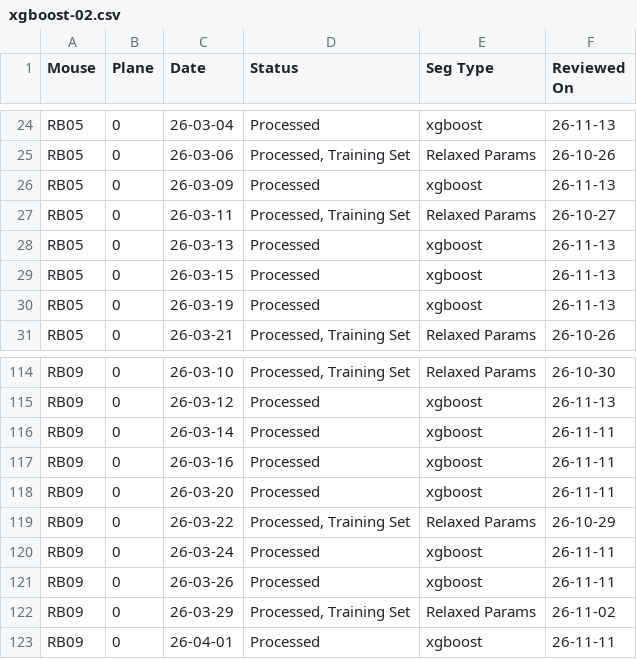
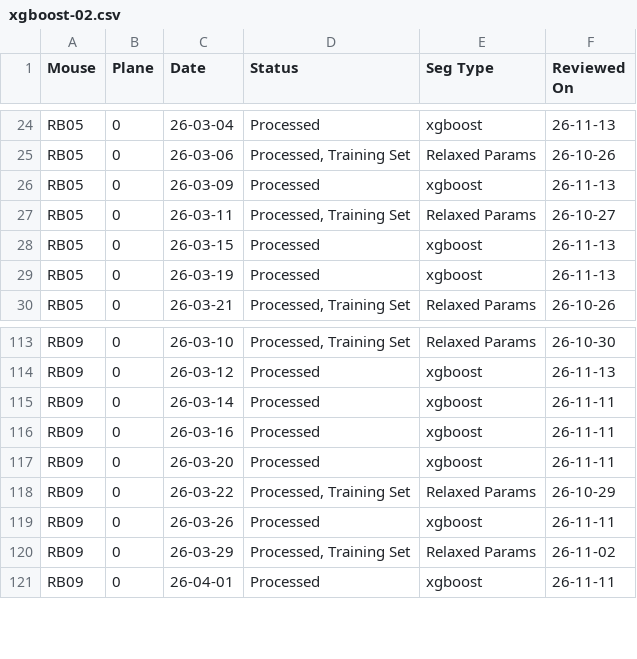
Before and after one commit to beccatripp/caiman_reader_RT, a CSV file: classifier/training_sets/xgboost-02.csv, drawn as a sheet; only a part is shown, gaps mark what is left out.

Commit message:
checking training data for xgboost-02 - 2 missing files

```diff
--- a/classifier/training_sets/xgboost-02.csv
+++ b/classifier/training_sets/xgboost-02.csv
@@ -27,3 +27,2 @@ RB05,0,26-03-09,Processed,xgboost,26-11-13
 RB05,0,26-03-11,"Processed, Training Set",Relaxed Params,26-10-27
-RB05,0,26-03-13,Processed,xgboost,26-11-13
 RB05,0,26-03-15,Processed,xgboost,26-11-13
@@ -119,3 +118,2 @@ RB09,0,26-03-20,Processed,xgboost,26-11-11
 RB09,0,26-03-22,"Processed, Training Set",Relaxed Params,26-10-29
-RB09,0,26-03-24,Processed,xgboost,26-11-11
 RB09,0,26-03-26,Processed,xgboost,26-11-11
```
Also changed, not shown: 3 other files.
